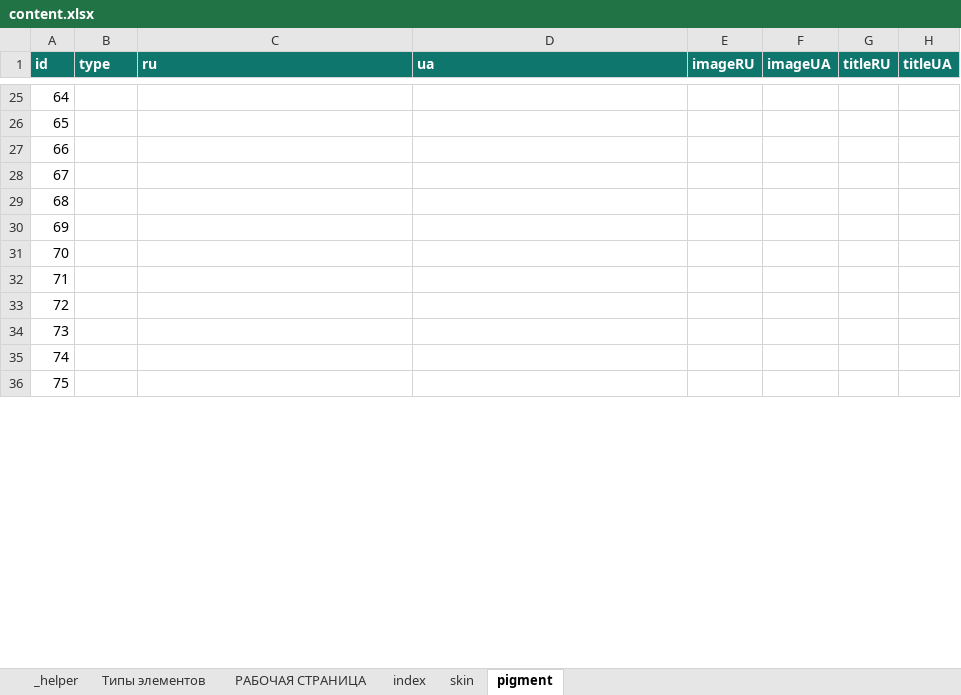
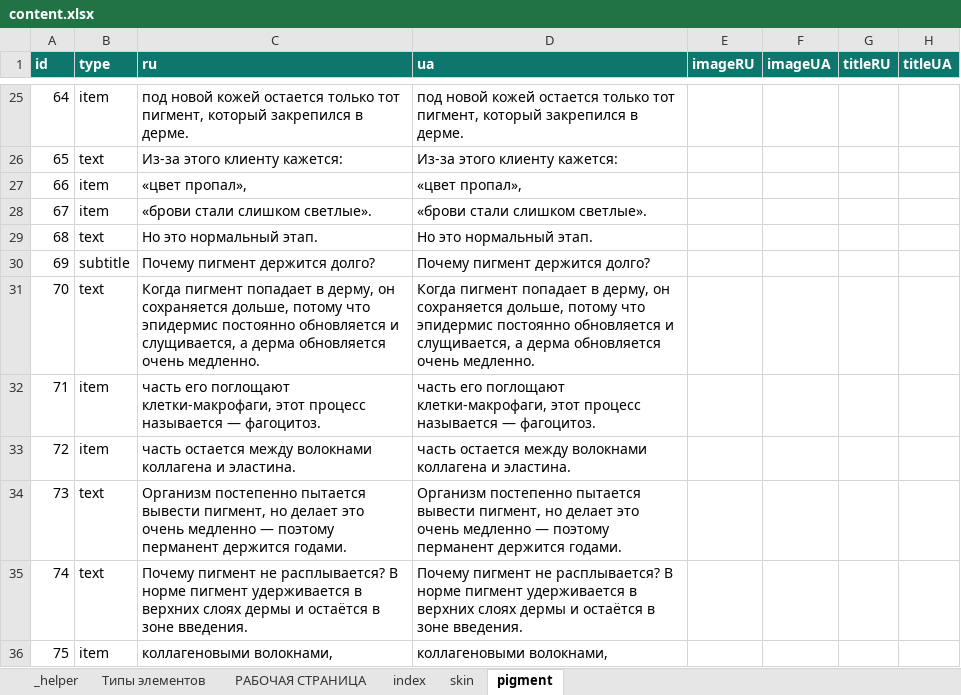
Before and after one commit to EugeneRusinsh1991/namipmu_app, an Excel workbook: src/content/content.xlsx, sheet pigment, drawn as a sheet; only a part is shown, gaps mark what is left out; values as stored, in another font and other column widths than the file's, no borders; conditional formats not drawn; the diff covers the shown part only; the diff names each change by its address in the sheet, - before the commit and + after, or states it on an @@ line.

```diff
--- a/src/content/content.xlsx (sheet pigment)
+++ b/src/content/content.xlsx (sheet pigment)
-B25 (type): (empty)
+B25 (type): item
-C25 (ru): (empty)
+C25 (ru): под новой кожей остается только тот пигмент, который закрепился в дерме.
-D25 (ua): (empty)
+D25 (ua): под новой кожей остается только тот пигмент, который закрепился в дерме.
-B26 (type): (empty)
+B26 (type): text
-C26 (ru): (empty)
+C26 (ru): Из-за этого клиенту кажется:
-D26 (ua): (empty)
+D26 (ua): Из-за этого клиенту кажется:
-B27:B28 (type): (empty)
+B27:B28 (type): item
-C27 (ru): (empty)
+C27 (ru): «цвет пропал»,
-D27 (ua): (empty)
+D27 (ua): «цвет пропал»,
-C28 (ru): (empty)
+C28 (ru): «брови стали слишком светлые».
-D28 (ua): (empty)
+D28 (ua): «брови стали слишком светлые».
-B29 (type): (empty)
+B29 (type): text
-C29 (ru): (empty)
+C29 (ru): Но это нормальный этап.
-D29 (ua): (empty)
+D29 (ua): Но это нормальный этап.
-B30 (type): (empty)
+B30 (type): subtitle
-C30 (ru): (empty)
+C30 (ru): Почему пигмент держится долго?
-D30 (ua): (empty)
+D30 (ua): Почему пигмент держится долго?
-B31 (type): (empty)
+B31 (type): text
-C31 (ru): (empty)
+C31 (ru): Когда пигмент попадает в дерму, он сохраняется дольше, потому что эпидермис постоянно обновляется и слущивается, а дерма обновляется очень медленно.
-D31 (ua): (empty)
+D31 (ua): Когда пигмент попадает в дерму, он сохраняется дольше, потому что эпидермис постоянно обновляется и слущивается, а дерма обновляется очень медленно.
-B32:B33 (type): (empty)
+B32:B33 (type): item
-C32 (ru): (empty)
+C32 (ru): часть его поглощают клетки-макрофаги, этот процесс называется — фагоцитоз.
-D32 (ua): (empty)
+D32 (ua): часть его поглощают клетки-макрофаги, этот процесс называется — фагоцитоз.
-C33 (ru): (empty)
+C33 (ru): часть остается между волокнами коллагена и эластина.
-D33 (ua): (empty)
+D33 (ua): часть остается между волокнами коллагена и эластина.
-B34:B35 (type): (empty)
+B34:B35 (type): text
-C34 (ru): (empty)
+C34 (ru): Организм постепенно пытается вывести пигмент, но делает это очень медленно — поэтому перманент держится годами.
-D34 (ua): (empty)
+D34 (ua): Организм постепенно пытается вывести пигмент, но делает это очень медленно — поэтому перманент держится годами.
-C35 (ru): (empty)
+C35 (ru): Почему пигмент не расплывается? В норме пигмент удерживается в верхних слоях дермы и остаётся в зоне введения.
-D35 (ua): (empty)
+D35 (ua): Почему пигмент не расплывается? В норме пигмент удерживается в верхних слоях дермы и остаётся в зоне введения.
-B36 (type): (empty)
+B36 (type): item
-C36 (ru): (empty)
+C36 (ru): коллагеновыми волокнами,
-D36 (ua): (empty)
+D36 (ua): коллагеновыми волокнами,
```
Also changed, not shown: 42 edited cells elsewhere in this sheet, sheet skin, 5 other files.
